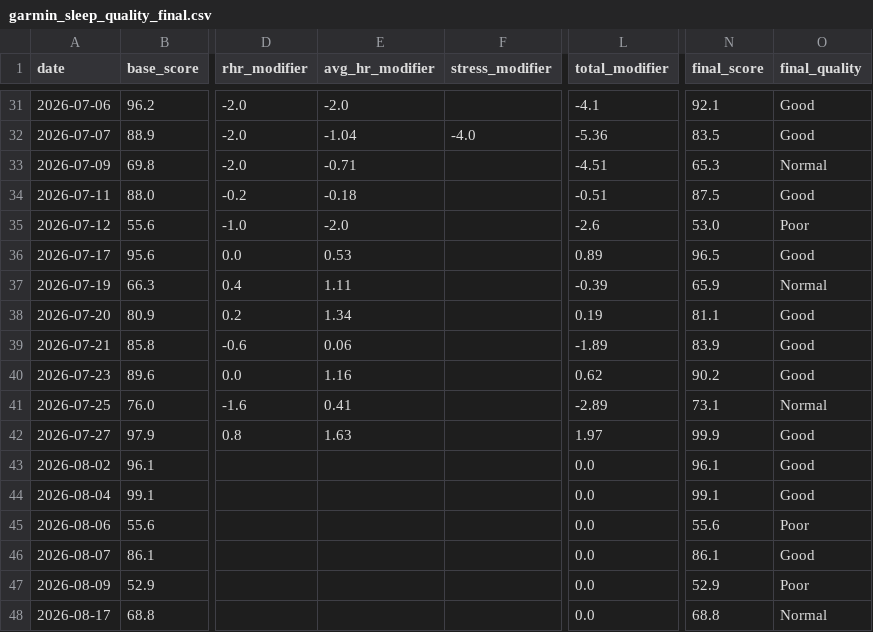
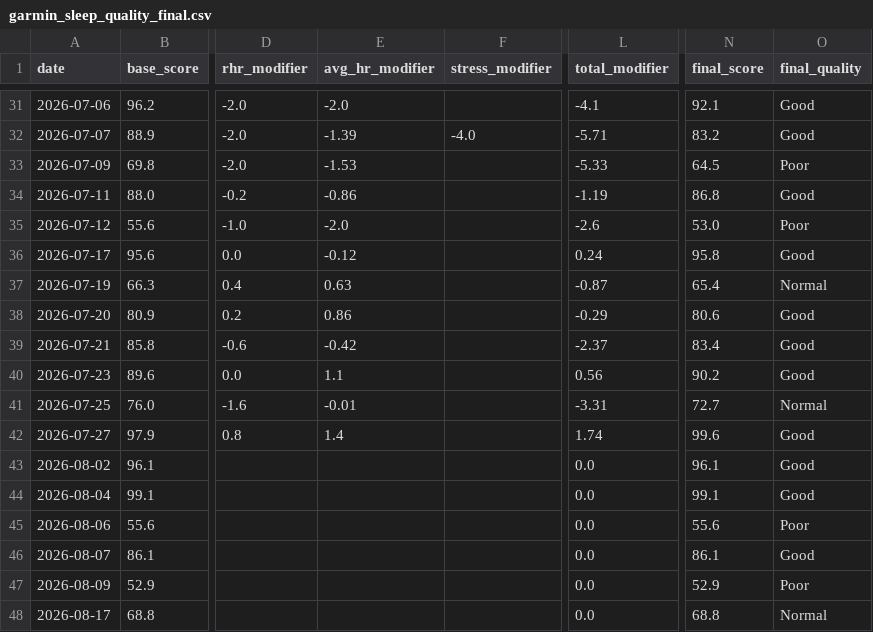
Before and after one commit to Nathan-0227/Sonnap-Project, a CSV file: garmin/data/garmin_sleep_quality_final.csv, drawn as a sheet; only a part is shown, gaps mark what is left out; the diff covers the shown part only; the diff names each change by its address in the sheet, - before the commit and + after, or states it on an @@ line.

```diff
--- a/garmin/data/garmin_sleep_quality_final.csv
+++ b/garmin/data/garmin_sleep_quality_final.csv
-E32 (avg_hr_modifier): -1.04
+E32 (avg_hr_modifier): -1.39
-L32 (total_modifier): -5.36
+L32 (total_modifier): -5.71
-N32 (final_score): 83.5
+N32 (final_score): 83.2
-E33 (avg_hr_modifier): -0.71
+E33 (avg_hr_modifier): -1.53
-L33 (total_modifier): -4.51
+L33 (total_modifier): -5.33
-N33 (final_score): 65.3
+N33 (final_score): 64.5
-O33 (final_quality): Normal
+O33 (final_quality): Poor
-E34 (avg_hr_modifier): -0.18
+E34 (avg_hr_modifier): -0.86
-L34 (total_modifier): -0.51
+L34 (total_modifier): -1.19
-N34 (final_score): 87.5
+N34 (final_score): 86.8
-E36 (avg_hr_modifier): 0.53
+E36 (avg_hr_modifier): -0.12
-L36 (total_modifier): 0.89
+L36 (total_modifier): 0.24
-N36 (final_score): 96.5
+N36 (final_score): 95.8
-E37 (avg_hr_modifier): 1.11
+E37 (avg_hr_modifier): 0.63
-L37 (total_modifier): -0.39
+L37 (total_modifier): -0.87
-N37 (final_score): 65.9
+N37 (final_score): 65.4
-E38 (avg_hr_modifier): 1.34
+E38 (avg_hr_modifier): 0.86
-L38 (total_modifier): 0.19
+L38 (total_modifier): -0.29
-N38 (final_score): 81.1
+N38 (final_score): 80.6
-E39 (avg_hr_modifier): 0.06
+E39 (avg_hr_modifier): -0.42
-L39 (total_modifier): -1.89
+L39 (total_modifier): -2.37
-N39 (final_score): 83.9
+N39 (final_score): 83.4
-E40 (avg_hr_modifier): 1.16
+E40 (avg_hr_modifier): 1.1
-L40 (total_modifier): 0.62
+L40 (total_modifier): 0.56
-E41 (avg_hr_modifier): 0.41
+E41 (avg_hr_modifier): -0.01
-L41 (total_modifier): -2.89
+L41 (total_modifier): -3.31
-N41 (final_score): 73.1
+N41 (final_score): 72.7
-E42 (avg_hr_modifier): 1.63
+E42 (avg_hr_modifier): 1.4
-L42 (total_modifier): 1.97
+L42 (total_modifier): 1.74
-N42 (final_score): 99.9
+N42 (final_score): 99.6
```
Also changed, not shown: 62 edited cells elsewhere in this file, 5 other files.
